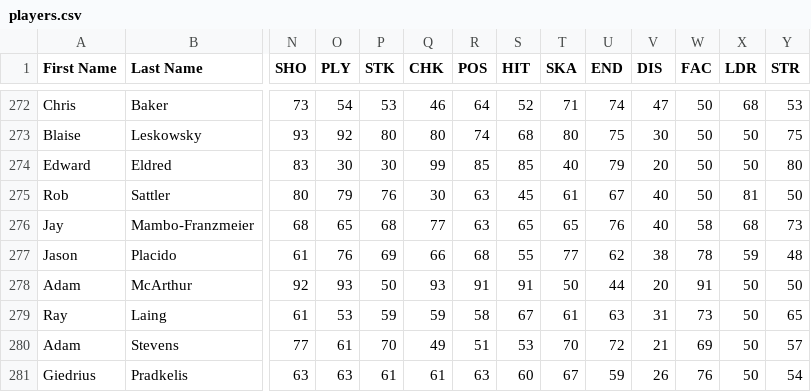
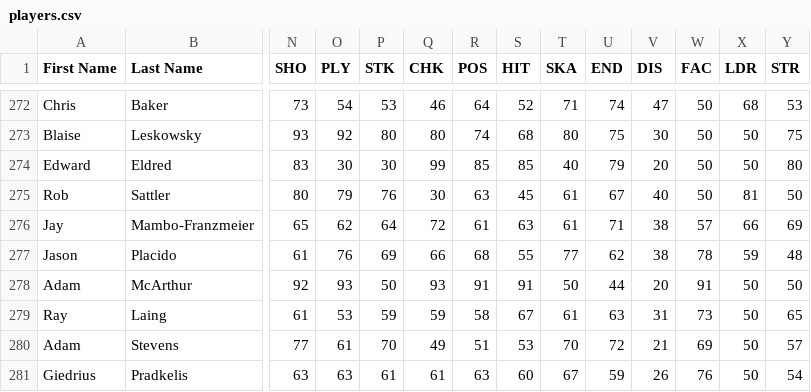
Before and after one commit to julbaril/besls4, a CSV file: Customization/players.csv, drawn as a sheet; only a part is shown, gaps mark what is left out; the diff covers the shown part only; the diff names each change by its address in the sheet, - before the commit and + after, or states it on an @@ line.

```diff
--- a/Customization/players.csv
+++ b/Customization/players.csv
-N276 (SHO): 68
+N276 (SHO): 65
-O276 (PLY): 65
+O276 (PLY): 62
-P276 (STK): 68
+P276 (STK): 64
-Q276 (CHK): 77
+Q276 (CHK): 72
-R276 (POS): 63
+R276 (POS): 61
-S276 (HIT): 65
+S276 (HIT): 63
-T276 (SKA): 65
+T276 (SKA): 61
-U276 (END): 76
+U276 (END): 71
-V276 (DIS): 40
+V276 (DIS): 38
-W276 (FAC): 58
+W276 (FAC): 57
-X276 (LDR): 68
+X276 (LDR): 66
-Y276 (STR): 73
+Y276 (STR): 69
```
Also changed, not shown: 7 edited cells elsewhere in this file, 1 other file.
